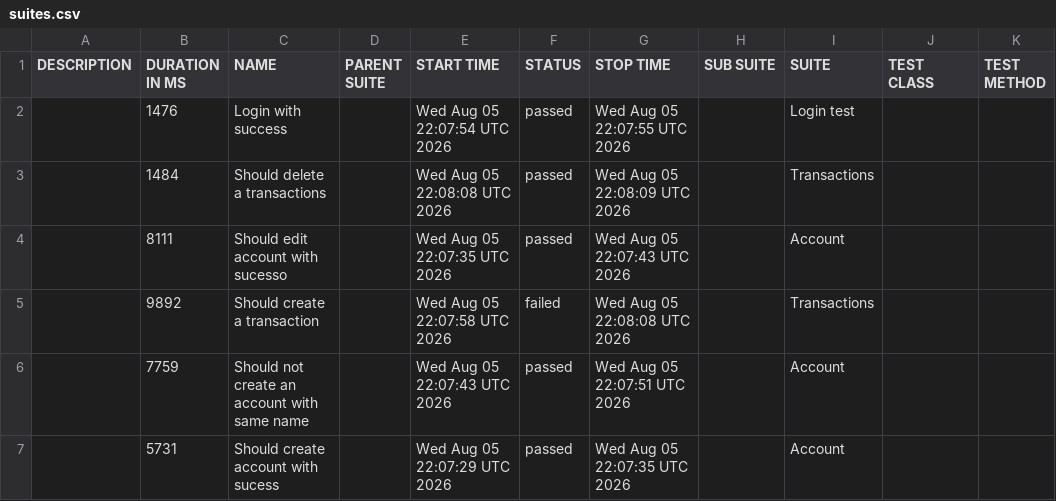
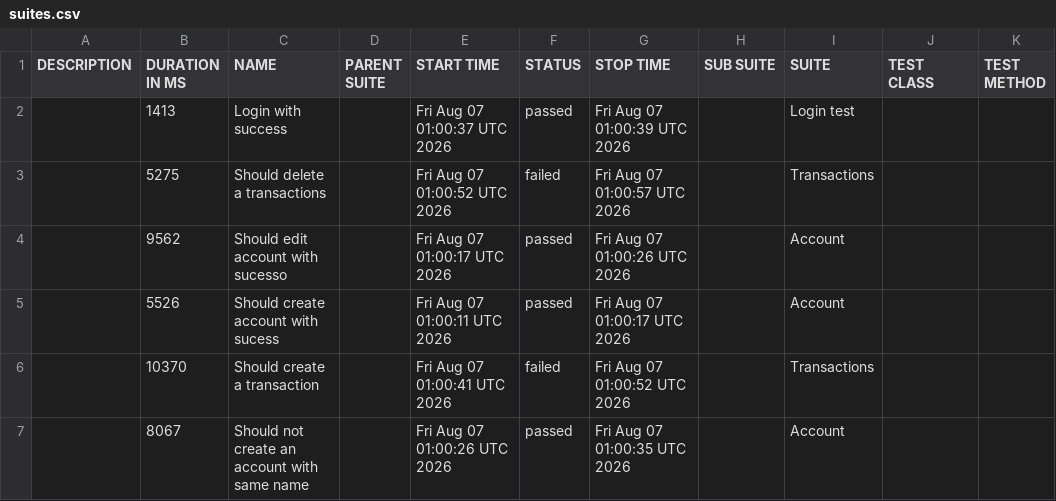
Before and after one commit to JosinaldoGJunior/cypress-automation-web, a CSV file: data/suites.csv, drawn as a sheet.

```diff
--- a/data/suites.csv
+++ b/data/suites.csv
@@ -1,7 +1,7 @@
 "DESCRIPTION","DURATION IN MS","NAME","PARENT SUITE","START TIME","STATUS","STOP TIME","SUB SUITE","SUITE","TEST CLASS","TEST METHOD"
-"","1476","Login with success","","Wed Aug 05 22:07:54 UTC 2026","passed","Wed Aug 05 22:07:55 UTC 2026","","Login test","",""
-"","1484","Should delete a transactions","","Wed Aug 05 22:08:08 UTC 2026","passed","Wed Aug 05 22:08:09 UTC 2026","","Transactions","",""
-"","8111","Should edit account with sucesso","","Wed Aug 05 22:07:35 UTC 2026","passed","Wed Aug 05 22:07:43 UTC 2026","","Account","",""
-"","9892","Should create a transaction","","Wed Aug 05 22:07:58 UTC 2026","failed","Wed Aug 05 22:08:08 UTC 2026","","Transactions","",""
-"","7759","Should not create an account with same name","","Wed Aug 05 22:07:43 UTC 2026","passed","Wed Aug 05 22:07:51 UTC 2026","","Account","",""
-"","5731","Should create account with sucess","","Wed Aug 05 22:07:29 UTC 2026","passed","Wed Aug 05 22:07:35 UTC 2026","","Account","",""
+"","1413","Login with success","","Fri Aug 07 01:00:37 UTC 2026","passed","Fri Aug 07 01:00:39 UTC 2026","","Login test","",""
+"","5275","Should delete a transactions","","Fri Aug 07 01:00:52 UTC 2026","failed","Fri Aug 07 01:00:57 UTC 2026","","Transactions","",""
+"","9562","Should edit account with sucesso","","Fri Aug 07 01:00:17 UTC 2026","passed","Fri Aug 07 01:00:26 UTC 2026","","Account","",""
+"","5526","Should create account with sucess","","Fri Aug 07 01:00:11 UTC 2026","passed","Fri Aug 07 01:00:17 UTC 2026","","Account","",""
+"","10370","Should create a transaction","","Fri Aug 07 01:00:41 UTC 2026","failed","Fri Aug 07 01:00:52 UTC 2026","","Transactions","",""
+"","8067","Should not create an account with same name","","Fri Aug 07 01:00:26 UTC 2026","passed","Fri Aug 07 01:00:35 UTC 2026","","Account","",""
```
Also changed, not shown: 40 other files.
